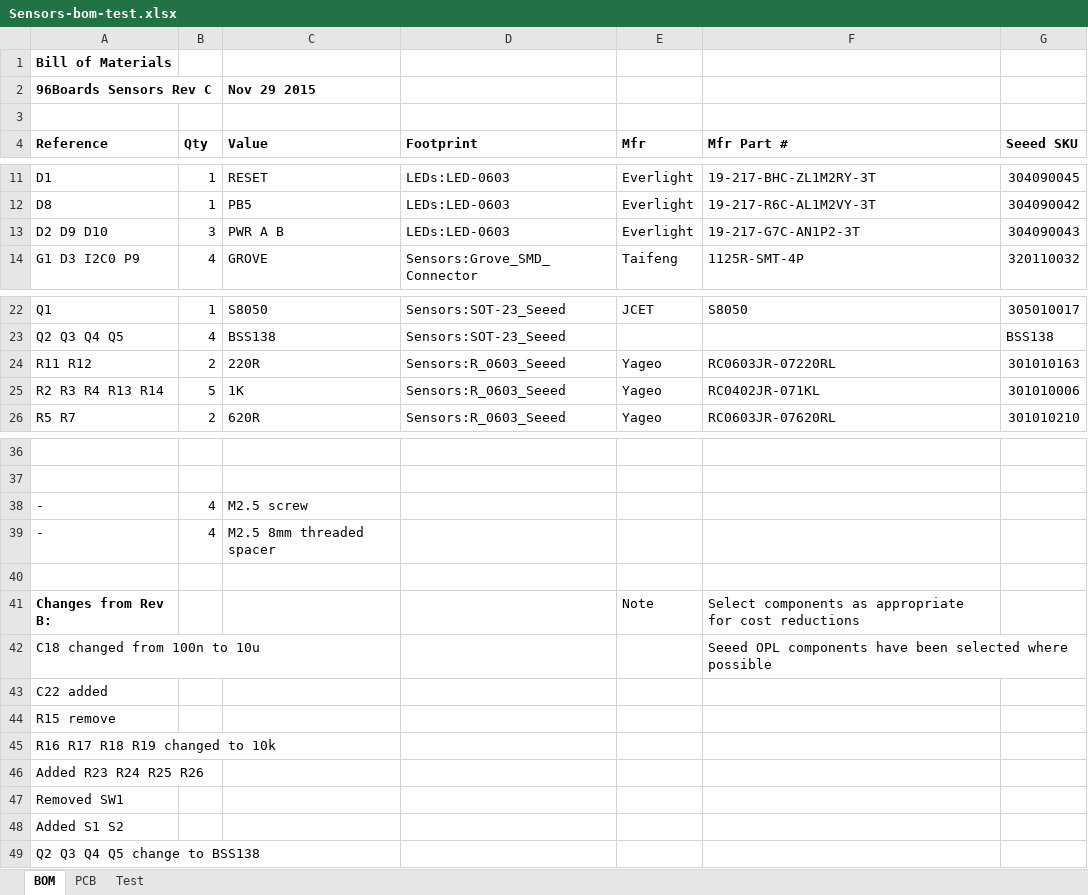
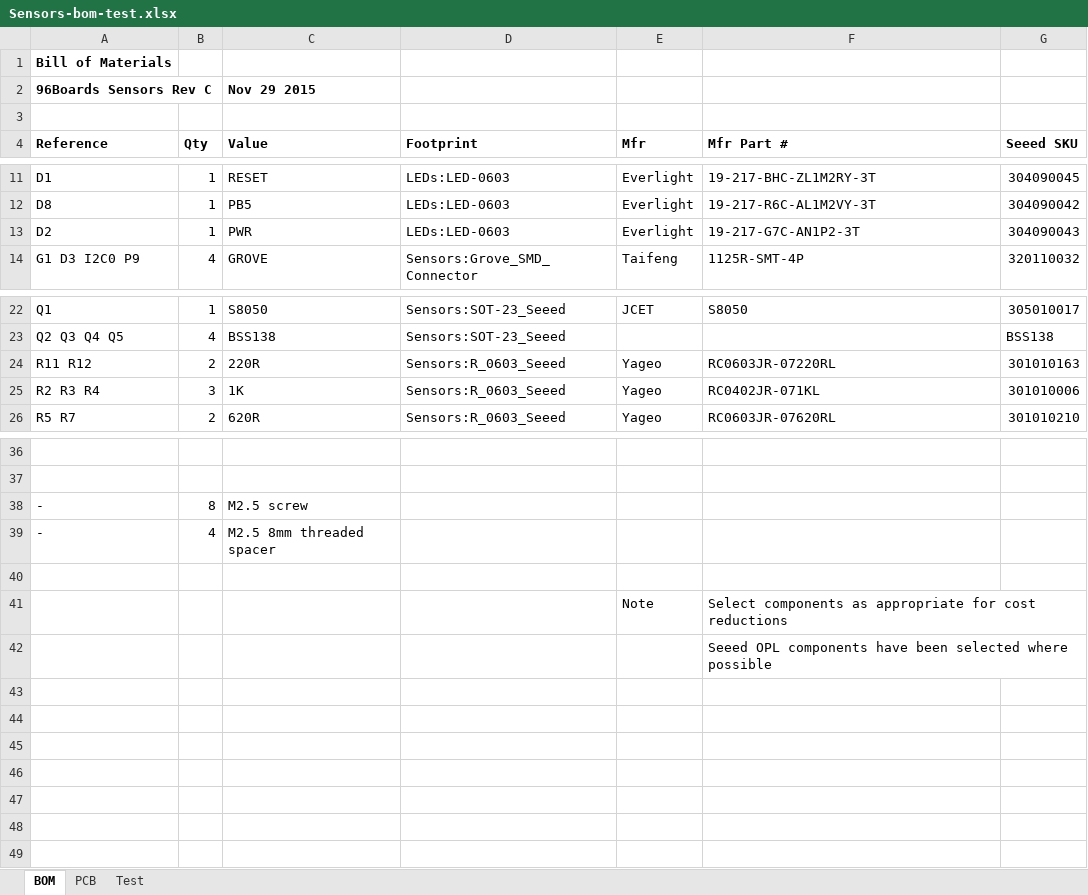
Before and after one commit to 96boards/96boards-sensors, an Excel workbook: Sensors-bom-test.xlsx, sheet BOM, drawn as a sheet; only a part is shown, gaps mark what is left out; values as stored, in another font and other column widths than the file's, no borders; the diff names each change by its address in the sheet, - before the commit and + after, or states it on an @@ line.

```diff
--- a/Sensors-bom-test.xlsx (sheet BOM)
+++ b/Sensors-bom-test.xlsx (sheet BOM)
-A13 (Reference): D2 D9 D10
+A13 (Reference): D2
-B13 (Qty): 3
+B13 (Qty): 1
-C13 (Value): PWR A B
+C13 (Value): PWR
-A25 (Reference): R2 R3 R4 R13 R14
+A25 (Reference): R2 R3 R4
-B25 (Qty): 5
+B25 (Qty): 3
-B38 (Qty): 4
+B38 (Qty): 8
-A41 (Reference): Changes from Rev B:
+A41 (Reference): (empty)
-A42 (Reference): C18 changed from 100n to 10u
+A42 (Reference): (empty)
-row 43: C22 added
-row 44: R15 remove
-row 45: R16 R17 R18 R19 changed to 10k
-row 46: Added R23 R24 R25 R26
-row 47: Removed SW1
-row 48: Added S1 S2
-row 49: Q2 Q3 Q4 Q5 change to BSS138
```
Also changed, not shown: charts or pictures, 1 other file.
